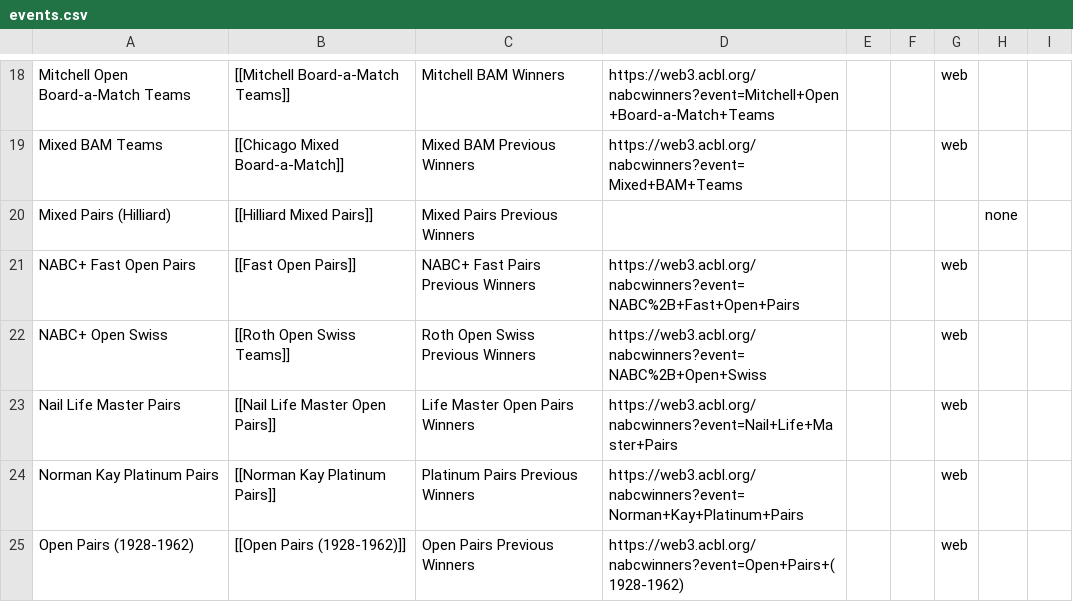
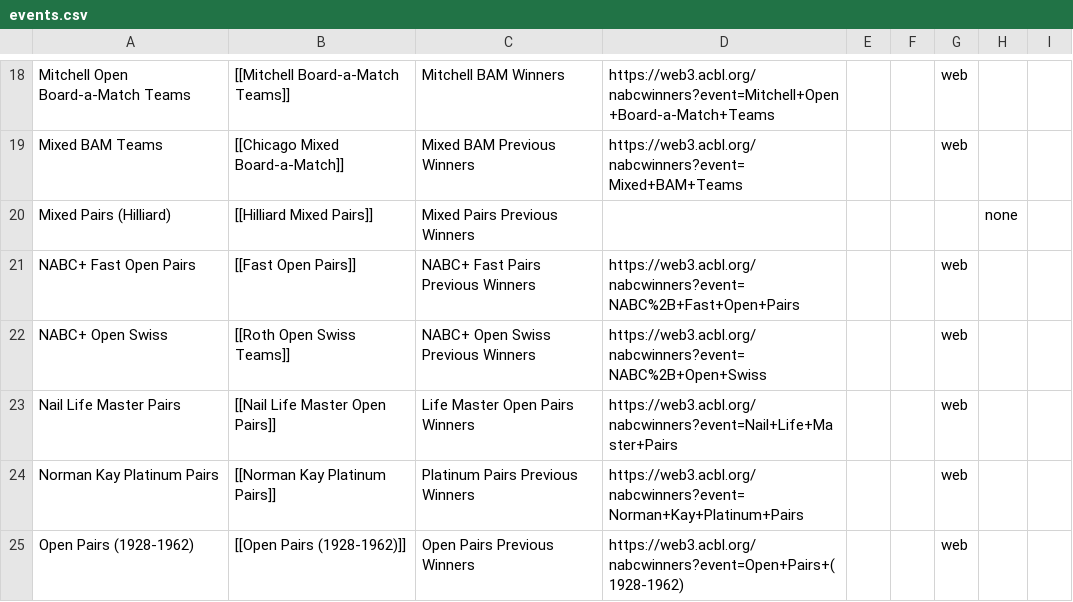
Before and after one commit to njhammond/generate_bridge_wikipedia_entries, a CSV file: events.csv, drawn as a sheet; only a part is shown, gaps mark what is left out.

```diff
--- a/events.csv
+++ b/events.csv
@@ -21,3 +21,3 @@ Mixed Pairs (Hilliard),[[Hilliard Mixed Pairs]],Mixed Pairs Previous Winners,,,,
 NABC+ Fast Open Pairs,[[Fast Open Pairs]],NABC+ Fast Pairs Previous Winners,https://web3.acbl.org/nabcwinners?event=NABC%2B+Fast+Open+Pairs,,,web
-NABC+ Open Swiss,[[Roth Open Swiss Teams]],Roth Open Swiss Previous Winners,https://web3.acbl.org/nabcwinners?event=NABC%2B+Open+Swiss,,,web
+NABC+ Open Swiss,[[Roth Open Swiss Teams]],NABC+ Open Swiss Previous Winners,https://web3.acbl.org/nabcwinners?event=NABC%2B+Open+Swiss,,,web
 Nail Life Master Pairs,[[Nail Life Master Open Pairs]], Life Master Open Pairs Winners,https://web3.acbl.org/nabcwinners?event=Nail+Life+Master+Pairs,,,web
```
Also changed, not shown: alternative_names.csv, 1 other file.
